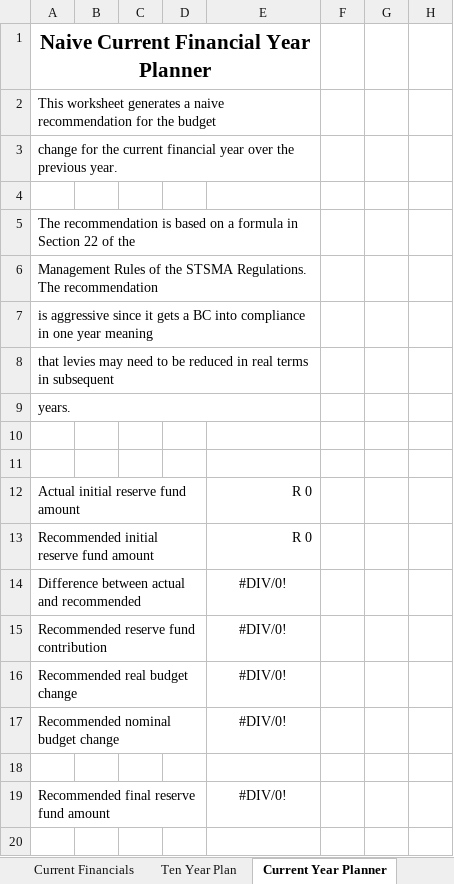
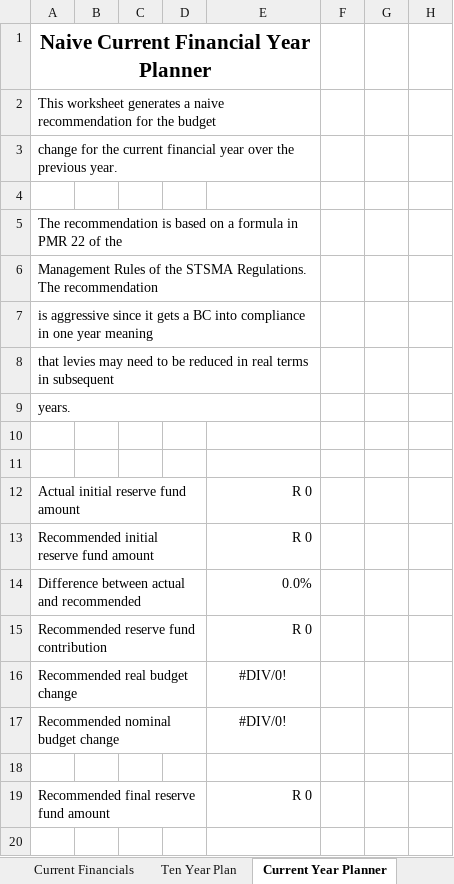
Before and after one commit to tokaivillas/ReservesPlanner, an Excel workbook: ReserveFundBudget.xlsx, sheet Current Year Planner, drawn as a sheet; only a part is shown; values as stored, in another font and other column widths than the file's, no borders; rows hold the shown columns only; the diff names each change by its address in the sheet, - before the commit and + after, or states it on an @@ line.

```diff
--- a/ReserveFundBudget.xlsx (sheet Current Year Planner)
+++ b/ReserveFundBudget.xlsx (sheet Current Year Planner)
-A5: …formula in Section 22 of…
+A5: …formula in PMR 22 of…
-E14: #DIV/0!
+E14: 0.0%
-E14:E15 alignment: center
+E14:E15 alignment: right
-E15: #DIV/0!
+E15: R 0
-E19: #DIV/0!
+E19: R 0
-E19 alignment: center
+E19 alignment: right
-row 20: (empty)
```
Also changed, not shown: sheet Ten Year Plan, sheet Planning and Projections, sheet About, sheet Budget Summary, sheet Current Financials, formulas that keep their value, hidden cells.
